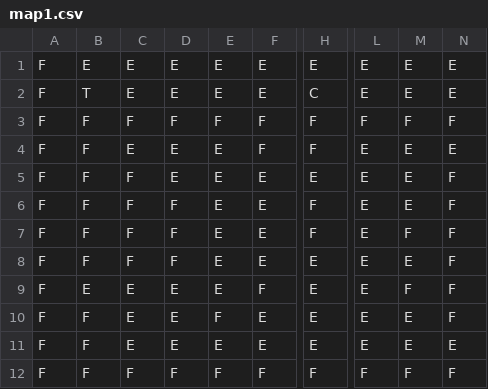
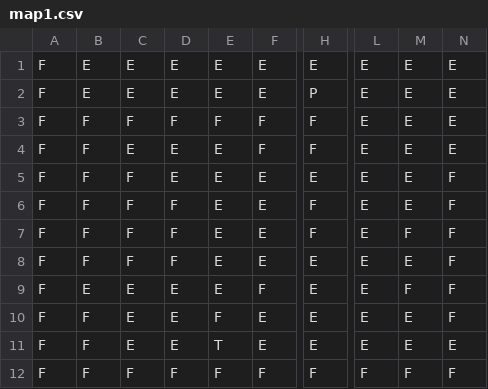
Before and after one commit to ldellisola/SecretSnowBros, a CSV file: SecretSnowBros/map1.csv, drawn as a sheet; only a part is shown, gaps mark what is left out; the diff names each change by its address in the sheet, - before the commit and + after, or states it on an @@ line.

```diff
--- a/SecretSnowBros/map1.csv
+++ b/SecretSnowBros/map1.csv
-B2: T
+B2: E
-H2: C
+H2: P
-L3: F
+L3: E
-M3: F
+M3: E
-N3: F
+N3: E
-E11: E
+E11: T
```
Also changed, not shown: 2 other files.
